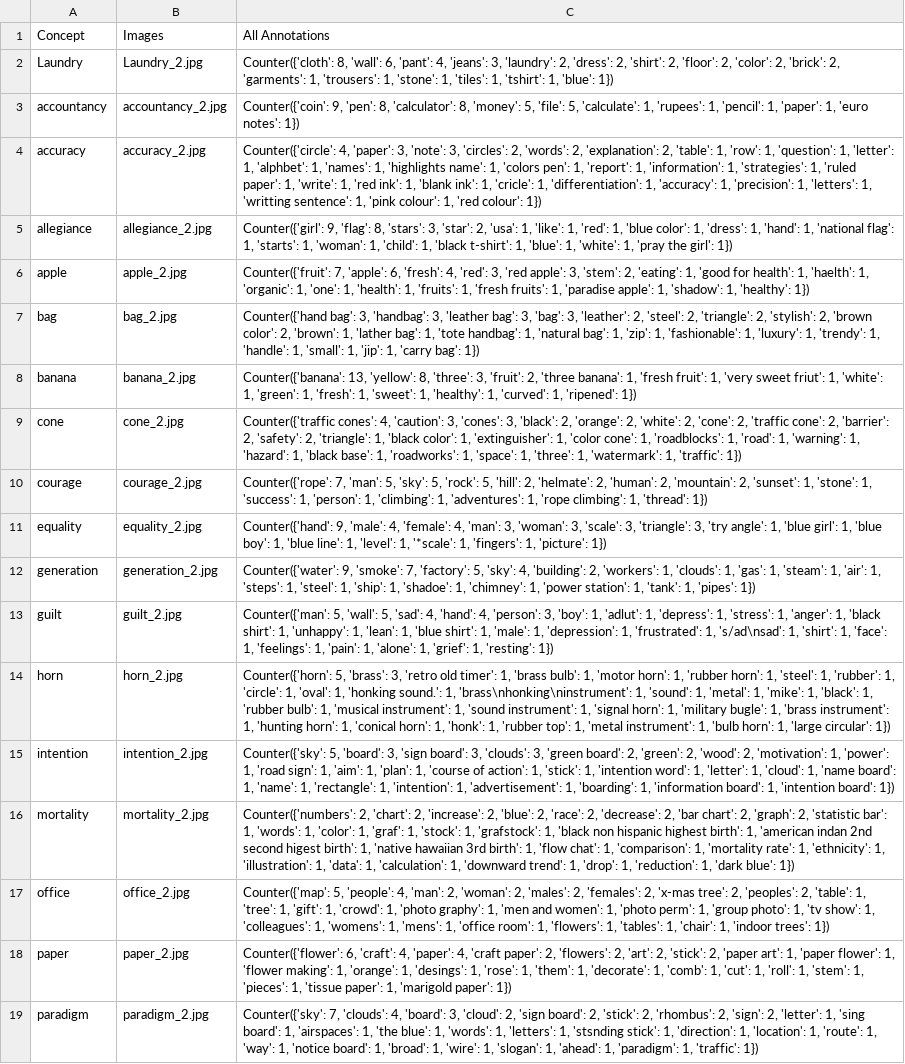
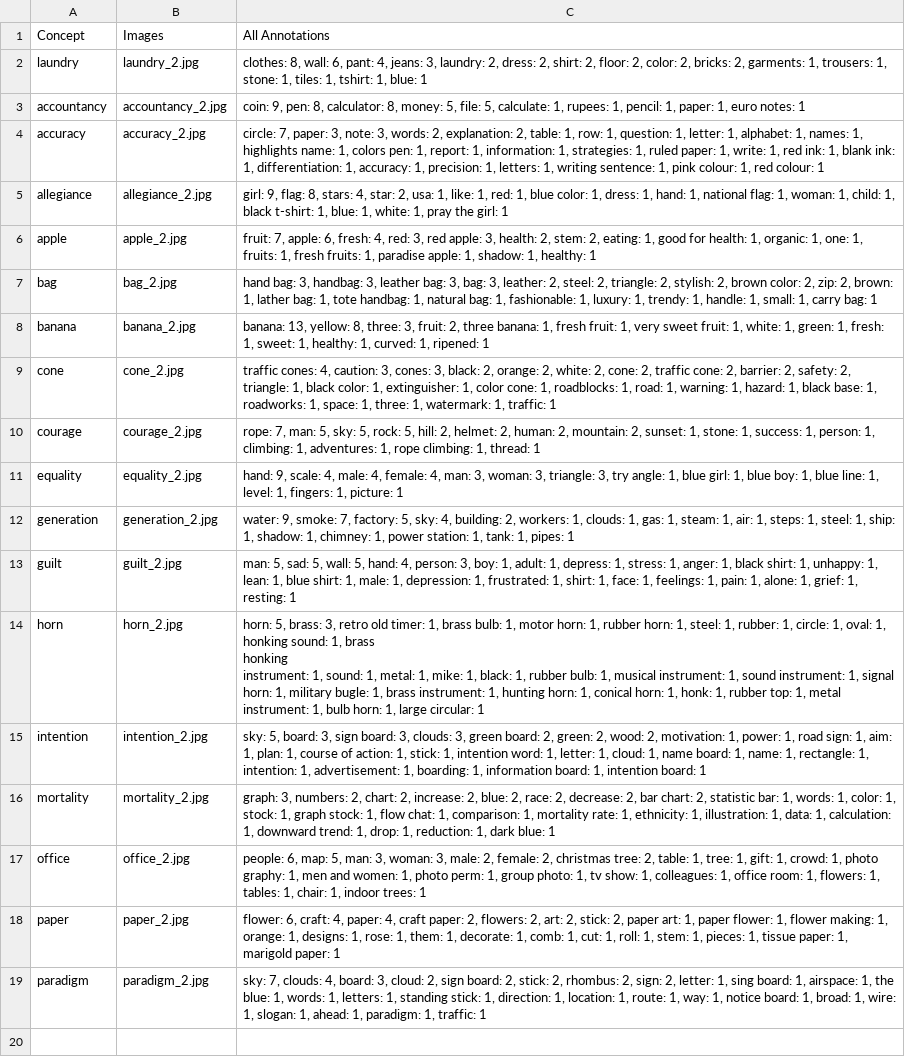
Before and after one commit to TarunTater/AbstractConceptsInImages, a CSV file: depict_image_annotations/batch_2/annotation_batch_2_analysed.csv, drawn as a sheet; ↵ is a line break in a cell; the diff names each change by its address in the sheet, - before the commit and + after, or states it on an @@ line.

Commit message:
updated annotations with corrections

```diff
--- a/depict_image_annotations/batch_2/annotation_batch_2_analysed.csv
+++ b/depict_image_annotations/batch_2/annotation_batch_2_analysed.csv
-A2: Laundry
+A2: laundry
-B2: Laundry_2.jpg
+B2: laundry_2.jpg
-C2: Counter({'cloth': 8, 'wall': 6, 'pant': 4, 'jeans': 3, 'laundry': 2, 'dress': 2, 'shirt': 2, 'floor': 2, 'color': 2, 'brick': 2, 'garments': 1, 'trousers': 1, 'stone': 1, 'tiles': 1, 'tshirt': 1, 'blue': 1})
+C2: clothes: 8, wall: 6, pant: 4, jeans: 3, laundry: 2, dress: 2, shirt: 2, floor: 2, color: 2, bricks: 2, garments: 1, trousers: 1, stone: 1, tiles: 1, tshirt: 1, blue: 1
-C3: Counter({'coin': 9, 'pen': 8, 'calculator': 8, 'money': 5, 'file': 5, 'calculate': 1, 'rupees': 1, 'pencil': 1, 'paper': 1, 'euro notes': 1})
+C3: coin: 9, pen: 8, calculator: 8, money: 5, file: 5, calculate: 1, rupees: 1, pencil: 1, paper: 1, euro notes: 1
-C4: Counter({'circle': 4, 'paper': 3, 'note': 3, 'circles': 2, 'words': 2, 'explanation': 2, 'table': 1, 'row': 1, 'question': 1, 'letter': 1, 'alphbet': 1, 'names': 1, 'highlights name': 1, 'colors pen': 1, 'report': 1, 'information': 1, 'strategies': 1, 'ruled paper': 1, 'write': 1, 'red ink': 1, 'blank ink': 1, 'cricle': 1, 'differentiation': 1, 'accuracy': 1, 'precision': 1, 'letters': 1, 'writting sentence': 1, 'pink colour': 1, 'red colour': 1})
+C4: circle: 7, paper: 3, note: 3, words: 2, explanation: 2, table: 1, row: 1, question: 1, letter: 1, alphabet: 1, names: 1, highlights name: 1, colors pen: 1, report: 1, information: 1, strategies: 1, ruled paper: 1, write: 1, red ink: 1, blank ink: 1, differentiation: 1, accuracy: 1, precision: 1, letters: 1, writing sentence: 1, pink colour: 1, red colour: 1
-C5: Counter({'girl': 9, 'flag': 8, 'stars': 3, 'star': 2, 'usa': 1, 'like': 1, 'red': 1, 'blue color': 1, 'dress': 1, 'hand': 1, 'national flag': 1, 'starts': 1, 'woman': 1, 'child': 1, 'black t-shirt': 1, 'blue': 1, 'white': 1, 'pray the girl': 1})
+C5: girl: 9, flag: 8, stars: 4, star: 2, usa: 1, like: 1, red: 1, blue color: 1, dress: 1, hand: 1, national flag: 1, woman: 1, child: 1, black t-shirt: 1, blue: 1, white: 1, pray the girl: 1
-C6: Counter({'fruit': 7, 'apple': 6, 'fresh': 4, 'red': 3, 'red apple': 3, 'stem': 2, 'eating': 1, 'good for health': 1, 'haelth': 1, 'organic': 1, 'one': 1, 'health': 1, 'fruits': 1, 'fresh fruits': 1, 'paradise apple': 1, 'shadow': 1, 'healthy': 1})
+C6: fruit: 7, apple: 6, fresh: 4, red: 3, red apple: 3, health: 2, stem: 2, eating: 1, good for health: 1, organic: 1, one: 1, fruits: 1, fresh fruits: 1, paradise apple: 1, shadow: 1, healthy: 1
-C7: Counter({'hand bag': 3, 'handbag': 3, 'leather bag': 3, 'bag': 3, 'leather': 2, 'steel': 2, 'triangle': 2, 'stylish': 2, 'brown color': 2, 'brown': 1, 'lather bag': 1, 'tote handbag': 1, 'natural bag': 1, 'zip': 1, 'fashionable': 1, 'luxury': 1, 'trendy': 1, 'handle': 1, 'small': 1, 'jip': 1, 'carry bag': 1})
+C7: hand bag: 3, handbag: 3, leather bag: 3, bag: 3, leather: 2, steel: 2, triangle: 2, stylish: 2, brown color: 2, zip: 2, brown: 1, lather bag: 1, tote handbag: 1, natural bag: 1, fashionable: 1, luxury: 1, trendy: 1, handle: 1, small: 1, carry bag: 1
-C8: Counter({'banana': 13, 'yellow': 8, 'three': 3, 'fruit': 2, 'three banana': 1, 'fresh fruit': 1, 'very sweet friut': 1, 'white': 1, 'green': 1, 'fresh': 1, 'sweet': 1, 'healthy': 1, 'curved': 1, 'ripened': 1})
+C8: banana: 13, yellow: 8, three: 3, fruit: 2, three banana: 1, fresh fruit: 1, very sweet fruit: 1, white: 1, green: 1, fresh: 1, sweet: 1, healthy: 1, curved: 1, ripened: 1
-C9: Counter({'traffic cones': 4, 'caution': 3, 'cones': 3, 'black': 2, 'orange': 2, 'white': 2, 'cone': 2, 'traffic cone': 2, 'barrier': 2, 'safety': 2, 'triangle': 1, 'black color': 1, 'extinguisher': 1, 'color cone': 1, 'roadblocks': 1, 'road': 1, 'warning': 1, 'hazard': 1, 'black base': 1, 'roadworks': 1, 'space': 1, 'three': 1, 'watermark': 1, 'traffic': 1})
+C9: traffic cones: 4, caution: 3, cones: 3, black: 2, orange: 2, white: 2, cone: 2, traffic cone: 2, barrier: 2, safety: 2, triangle: 1, black color: 1, extinguisher: 1, color cone: 1, roadblocks: 1, road: 1, warning: 1, hazard: 1, black base: 1, roadworks: 1, space: 1, three: 1, watermark: 1, traffic: 1
-C10: Counter({'rope': 7, 'man': 5, 'sky': 5, 'rock': 5, 'hill': 2, 'helmate': 2, 'human': 2, 'mountain': 2, 'sunset': 1, 'stone': 1, 'success': 1, 'person': 1, 'climbing': 1, 'adventures': 1, 'rope climbing': 1, 'thread': 1})
+C10: rope: 7, man: 5, sky: 5, rock: 5, hill: 2, helmet: 2, human: 2, mountain: 2, sunset: 1, stone: 1, success: 1, person: 1, climbing: 1, adventures: 1, rope climbing: 1, thread: 1
-C11: Counter({'hand': 9, 'male': 4, 'female': 4, 'man': 3, 'woman': 3, 'scale': 3, 'triangle': 3, 'try angle': 1, 'blue girl': 1, 'blue boy': 1, 'blue line': 1, 'level': 1, '*scale': 1, 'fingers': 1, 'picture': 1})
+C11: hand: 9, scale: 4, male: 4, female: 4, man: 3, woman: 3, triangle: 3, try angle: 1, blue girl: 1, blue boy: 1, blue line: 1, level: 1, fingers: 1, picture: 1
-C12: Counter({'water': 9, 'smoke': 7, 'factory': 5, 'sky': 4, 'building': 2, 'workers': 1, 'clouds': 1, 'gas': 1, 'steam': 1, 'air': 1, 'steps': 1, 'steel': 1, 'ship': 1, 'shadoe': 1, 'chimney': 1, 'power station': 1, 'tank': 1, 'pipes': 1})
+C12: water: 9, smoke: 7, factory: 5, sky: 4, building: 2, workers: 1, clouds: 1, gas: 1, steam: 1, air: 1, steps: 1, steel: 1, ship: 1, shadow: 1, chimney: 1, power station: 1, tank: 1, pipes: 1
-C13: Counter({'man': 5, 'wall': 5, 'sad': 4, 'hand': 4, 'person': 3, 'boy': 1, 'adlut': 1, 'depress': 1, 'stress': 1, 'anger': 1, 'black shirt': 1, 'unhappy': 1, 'lean': 1, 'blue shirt': 1, 'male': 1, 'depression': 1, 'frustrated': 1, 's/ad\nsad': 1, 'shirt': 1, 'face': 1, 'feelings': 1, 'pain': 1, 'alone': 1, 'grief': 1, 'resting': 1})
+C13: man: 5, sad: 5, wall: 5, hand: 4, person: 3, boy: 1, adult: 1, depress: 1, stress: 1, anger: 1, black shirt: 1, unhappy: 1, lean: 1, blue shirt: 1, male: 1, depression: 1, frustrated: 1, shirt: 1, face: 1, feelings: 1, pain: 1, alone: 1, grief: 1, resting: 1
-C14: Counter({'horn': 5, 'brass': 3, 'retro old timer': 1, 'brass bulb': 1, 'motor horn': 1, 'rubber horn': 1, 'steel': 1, 'rubber': 1, 'circle': 1, 'oval': 1, 'honking sound.': 1, 'brass\nhonking\ninstrument': 1, 'sound': 1, 'metal': 1, 'mike': 1, 'black': 1, 'rubber bulb': 1, 'musical instrument': 1, 'sound instrument': 1, 'signal horn': 1, 'military bugle': 1, 'brass instrument': 1, 'hunting horn': 1, 'conical horn': 1, 'honk': 1, 'rubber top': 1, 'metal instrument': 1, 'bulb horn': 1, 'large circular': 1})
+C14: horn: 5, brass: 3, retro old timer: 1, brass bulb: 1, motor horn: 1, rubber horn: 1, steel: 1, rubber: 1, circle: 1, oval: 1, honking sound: 1, brass ↵ honking ↵ instrument: 1, sound: 1, metal: 1, mike: 1, black: 1, rubber bulb: 1, musical instrument: 1, sound instrument: 1, signal horn: 1, military bugle: 1, brass instrument: 1, hunting horn: 1, conical horn: 1, honk: 1, rubber top: 1, metal instrument: 1, bulb horn: 1, large circular: 1
-C15: Counter({'sky': 5, 'board': 3, 'sign board': 3, 'clouds': 3, 'green board': 2, 'green': 2, 'wood': 2, 'motivation': 1, 'power': 1, 'road sign': 1, 'aim': 1, 'plan': 1, 'course of action': 1, 'stick': 1, 'intention word': 1, 'letter': 1, 'cloud': 1, 'name board': 1, 'name': 1, 'rectangle': 1, 'intention': 1, 'advertisement': 1, 'boarding': 1, 'information board': 1, 'intention board': 1})
+C15: sky: 5, board: 3, sign board: 3, clouds: 3, green board: 2, green: 2, wood: 2, motivation: 1, power: 1, road sign: 1, aim: 1, plan: 1, course of action: 1, stick: 1, intention word: 1, letter: 1, cloud: 1, name board: 1, name: 1, rectangle: 1, intention: 1, advertisement: 1, boarding: 1, information board: 1, intention board: 1
-C16: Counter({'numbers': 2, 'chart': 2, 'increase': 2, 'blue': 2, 'race': 2, 'decrease': 2, 'bar chart': 2, 'graph': 2, 'statistic bar': 1, 'words': 1, 'color': 1, 'graf': 1, 'stock': 1, 'grafstock': 1, 'black non hispanic highest birth': 1, 'american indan 2nd second higest birth': 1, 'native hawaiian 3rd birth': 1, 'flow chat': 1, 'comparison': 1, 'mortality rate': 1, 'ethnicity': 1, 'illustration': 1, 'data': 1, 'calculation': 1, 'downward trend': 1, 'drop': 1, 'reduction': 1, 'dark blue': 1})
+C16: graph: 3, numbers: 2, chart: 2, increase: 2, blue: 2, race: 2, decrease: 2, bar chart: 2, statistic bar: 1, words: 1, color: 1, stock: 1, graph stock: 1, flow chat: 1, comparison: 1, mortality rate: 1, ethnicity: 1, illustration: 1, data: 1, calculation: 1, downward trend: 1, drop: 1, reduction: 1, dark blue: 1
-C17: Counter({'map': 5, 'people': 4, 'man': 2, 'woman': 2, 'males': 2, 'females': 2, 'x-mas tree': 2, 'peoples': 2, 'table': 1, 'tree': 1, 'gift': 1, 'crowd': 1, 'photo graphy': 1, 'men and women': 1, 'photo perm': 1, 'group photo': 1, 'tv show': 1, 'colleagues': 1, 'womens': 1, 'mens': 1, 'office room': 1, 'flowers': 1, 'tables': 1, 'chair': 1, 'indoor trees': 1})
+C17: people: 6, map: 5, man: 3, woman: 3, male: 2, female: 2, christmas tree: 2, table: 1, tree: 1, gift: 1, crowd: 1, photo graphy: 1, men and women: 1, photo perm: 1, group photo: 1, tv show: 1, colleagues: 1, office room: 1, flowers: 1, tables: 1, chair: 1, indoor trees: 1
-C18: Counter({'flower': 6, 'craft': 4, 'paper': 4, 'craft paper': 2, 'flowers': 2, 'art': 2, 'stick': 2, 'paper art': 1, 'paper flower': 1, 'flower making': 1, 'orange': 1, 'desings': 1, 'rose': 1, 'them': 1, 'decorate': 1, 'comb': 1, 'cut': 1, 'roll': 1, 'stem': 1, 'pieces': 1, 'tissue paper': 1, 'marigold paper': 1})
+C18: flower: 6, craft: 4, paper: 4, craft paper: 2, flowers: 2, art: 2, stick: 2, paper art: 1, paper flower: 1, flower making: 1, orange: 1, designs: 1, rose: 1, them: 1, decorate: 1, comb: 1, cut: 1, roll: 1, stem: 1, pieces: 1, tissue paper: 1, marigold paper: 1
-C19: Counter({'sky': 7, 'clouds': 4, 'board': 3, 'cloud': 2, 'sign board': 2, 'stick': 2, 'rhombus': 2, 'sign': 2, 'letter': 1, 'sing board': 1, 'airspaces': 1, 'the blue': 1, 'words': 1, 'letters': 1, 'stsnding stick': 1, 'direction': 1, 'location': 1, 'route': 1, 'way': 1, 'notice board': 1, 'broad': 1, 'wire': 1, 'slogan': 1, 'ahead': 1, 'paradigm': 1, 'traffic': 1})
+C19: sky: 7, clouds: 4, board: 3, cloud: 2, sign board: 2, stick: 2, rhombus: 2, sign: 2, letter: 1, sing board: 1, airspace: 1, the blue: 1, words: 1, letters: 1, standing stick: 1, direction: 1, location: 1, route: 1, way: 1, notice board: 1, broad: 1, wire: 1, slogan: 1, ahead: 1, paradigm: 1, traffic: 1
```
Also changed, not shown: depict_image_annotations/batch_1/annotation_batch_1_analysed.csv, 1 other file.
